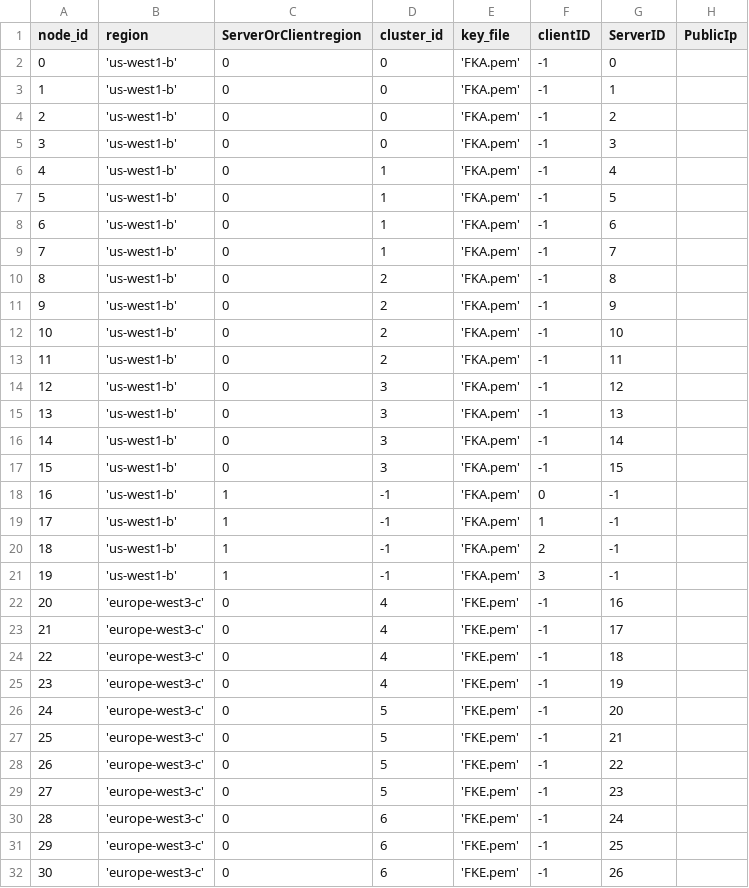
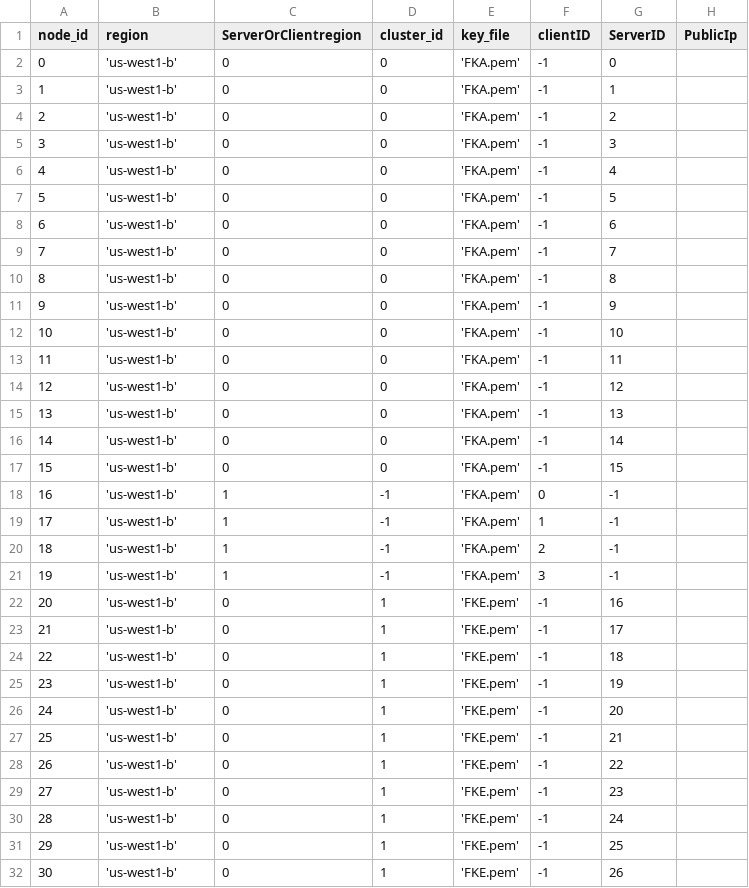
Before and after one commit to draznm/resDB, a CSV file: node_info.csv, drawn as a sheet; only a part is shown; the diff covers the shown part only.

```diff
--- a/node_info.csv
+++ b/node_info.csv
@@ -5,14 +5,14 @@ node_id,region,ServerOrClientregion,cluster_id,key_file,clientID,ServerID, Publi
 3, 'us-west1-b', 0, 0, 'FKA.pem', -1, 3,
-4, 'us-west1-b', 0, 1, 'FKA.pem', -1, 4,
-5, 'us-west1-b', 0, 1, 'FKA.pem', -1, 5,
-6, 'us-west1-b', 0, 1, 'FKA.pem', -1, 6,
-7, 'us-west1-b', 0, 1, 'FKA.pem', -1, 7,
-8, 'us-west1-b', 0, 2, 'FKA.pem', -1, 8,
-9, 'us-west1-b', 0, 2, 'FKA.pem', -1, 9,
-10, 'us-west1-b', 0, 2, 'FKA.pem', -1, 10,
-11, 'us-west1-b', 0, 2, 'FKA.pem', -1, 11,
-12, 'us-west1-b', 0, 3, 'FKA.pem', -1, 12,
-13, 'us-west1-b', 0, 3, 'FKA.pem', -1, 13,
-14, 'us-west1-b', 0, 3, 'FKA.pem', -1, 14,
-15, 'us-west1-b', 0, 3, 'FKA.pem', -1, 15,
+4, 'us-west1-b', 0, 0, 'FKA.pem', -1, 4,
+5, 'us-west1-b', 0, 0, 'FKA.pem', -1, 5,
+6, 'us-west1-b', 0, 0, 'FKA.pem', -1, 6,
+7, 'us-west1-b', 0, 0, 'FKA.pem', -1, 7,
+8, 'us-west1-b', 0, 0, 'FKA.pem', -1, 8,
+9, 'us-west1-b', 0, 0, 'FKA.pem', -1, 9,
+10, 'us-west1-b', 0, 0, 'FKA.pem', -1, 10,
+11, 'us-west1-b', 0, 0, 'FKA.pem', -1, 11,
+12, 'us-west1-b', 0, 0, 'FKA.pem', -1, 12,
+13, 'us-west1-b', 0, 0, 'FKA.pem', -1, 13,
+14, 'us-west1-b', 0, 0, 'FKA.pem', -1, 14,
+15, 'us-west1-b', 0, 0, 'FKA.pem', -1, 15,
 16, 'us-west1-b', 1, -1, 'FKA.pem', 0, -1,
@@ -21,12 +21,12 @@ node_id,region,ServerOrClientregion,cluster_id,key_file,clientID,ServerID, Publi
 19, 'us-west1-b', 1, -1, 'FKA.pem', 3, -1,
-20, 'europe-west3-c', 0, 4, 'FKE.pem', -1, 16,
-21, 'europe-west3-c', 0, 4, 'FKE.pem', -1, 17,
-22, 'europe-west3-c', 0, 4, 'FKE.pem', -1, 18,
-23, 'europe-west3-c', 0, 4, 'FKE.pem', -1, 19,
-24, 'europe-west3-c', 0, 5, 'FKE.pem', -1, 20,
-25, 'europe-west3-c', 0, 5, 'FKE.pem', -1, 21,
-26, 'europe-west3-c', 0, 5, 'FKE.pem', -1, 22,
-27, 'europe-west3-c', 0, 5, 'FKE.pem', -1, 23,
-28, 'europe-west3-c', 0, 6, 'FKE.pem', -1, 24,
-29, 'europe-west3-c', 0, 6, 'FKE.pem', -1, 25,
-30, 'europe-west3-c', 0, 6, 'FKE.pem', -1, 26,
+20, 'us-west1-b', 0, 1, 'FKE.pem', -1, 16,
+21, 'us-west1-b', 0, 1, 'FKE.pem', -1, 17,
+22, 'us-west1-b', 0, 1, 'FKE.pem', -1, 18,
+23, 'us-west1-b', 0, 1, 'FKE.pem', -1, 19,
+24, 'us-west1-b', 0, 1, 'FKE.pem', -1, 20,
+25, 'us-west1-b', 0, 1, 'FKE.pem', -1, 21,
+26, 'us-west1-b', 0, 1, 'FKE.pem', -1, 22,
+27, 'us-west1-b', 0, 1, 'FKE.pem', -1, 23,
+28, 'us-west1-b', 0, 1, 'FKE.pem', -1, 24,
+29, 'us-west1-b', 0, 1, 'FKE.pem', -1, 25,
+30, 'us-west1-b', 0, 1, 'FKE.pem', -1, 26,
```
Also changed, not shown: 50 edited cells elsewhere in this file, 1 other file.
